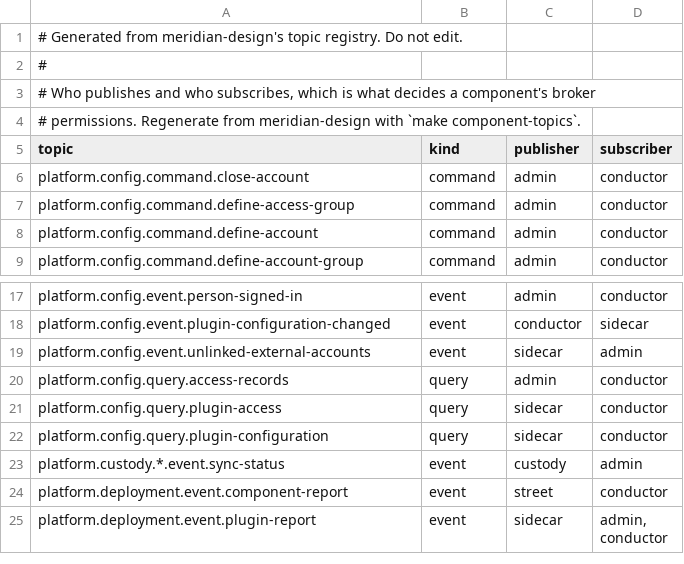
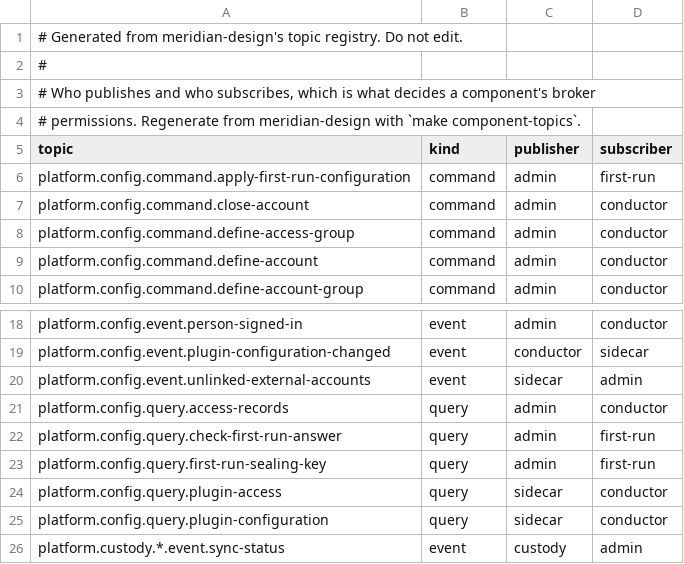
Before and after one commit to open-meridian/meridian-core, a TSV file: deploy/topics.tsv, drawn as a sheet; only a part is shown, gaps mark what is left out; the shorter side is filled out with more unchanged rows.

```diff
--- a/deploy/topics.tsv
+++ b/deploy/topics.tsv
@@ -5,2 +5,3 @@
 topic	kind	publisher	subscriber
+platform.config.command.apply-first-run-configuration	command	admin	first-run
 platform.config.command.close-account	command	admin	conductor
@@ -20,2 +21,4 @@ platform.config.event.unlinked-external-accounts	event	sidecar	admin
 platform.config.query.access-records	query	admin	conductor
+platform.config.query.check-first-run-answer	query	admin	first-run
+platform.config.query.first-run-sealing-key	query	admin	first-run
 platform.config.query.plugin-access	query	sidecar	conductor
```
Also changed, not shown: 10 other files.
